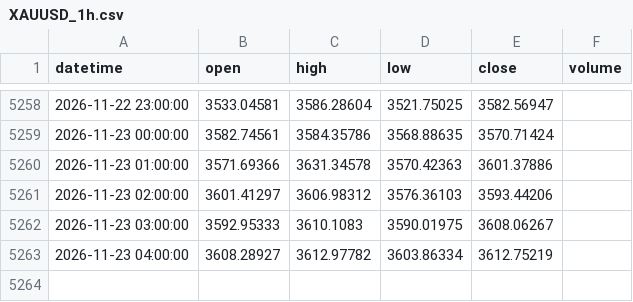
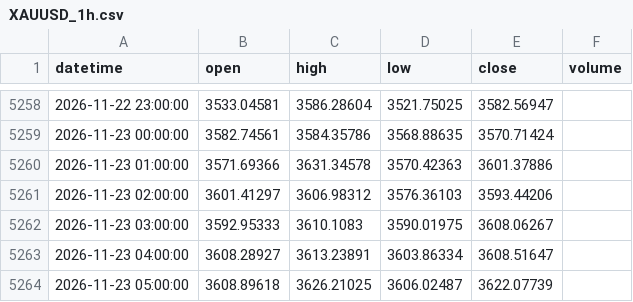
Before and after one commit to 9820amos44/Analysis-, a CSV file: data/XAUUSD_1h.csv, drawn as a sheet; only a part is shown, gaps mark what is left out.

Commit message:
update XAUUSD_1h.csv (2026-11-23 05:54 UTC)

```diff
--- a/data/XAUUSD_1h.csv
+++ b/data/XAUUSD_1h.csv
@@ -5262,2 +5262,3 @@ datetime,open,high,low,close,volume
 2026-11-23 03:00:00,3592.95333,3610.1083,3590.01975,3608.06267,
-2026-11-23 04:00:00,3608.28927,3612.97782,3603.86334,3612.75219,
+2026-11-23 04:00:00,3608.28927,3613.23891,3603.86334,3608.51647,
+2026-11-23 05:00:00,3608.89618,3626.21025,3606.02487,3622.07739,
```
